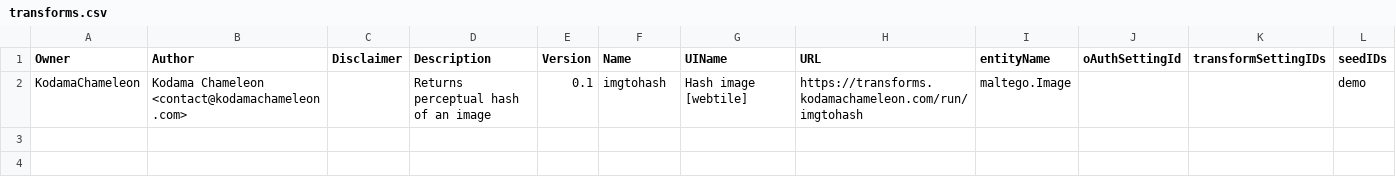
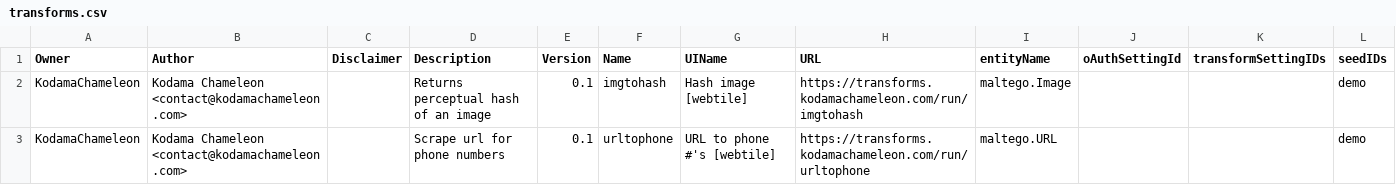
Before and after one commit to kodamaChameleon/webtile-maltego, a CSV file: transforms.csv, drawn as a sheet; the diff names each change by its address in the sheet, - before the commit and + after, or states it on an @@ line.

Commit message:
Add urlToPhone

```diff
--- a/transforms.csv
+++ b/transforms.csv
+row 3: KodamaChameleon | Kodama Chameleon <contact@kodamachameleon.com> |  | Scrape url for phone numbers | 0.1 | urltophone | URL to phone #'s [webtile] | https://transforms.kodamachameleon.com/run/urltophone | maltego.URL |  |  | demo
```
Also changed, not shown: 2 other files.
